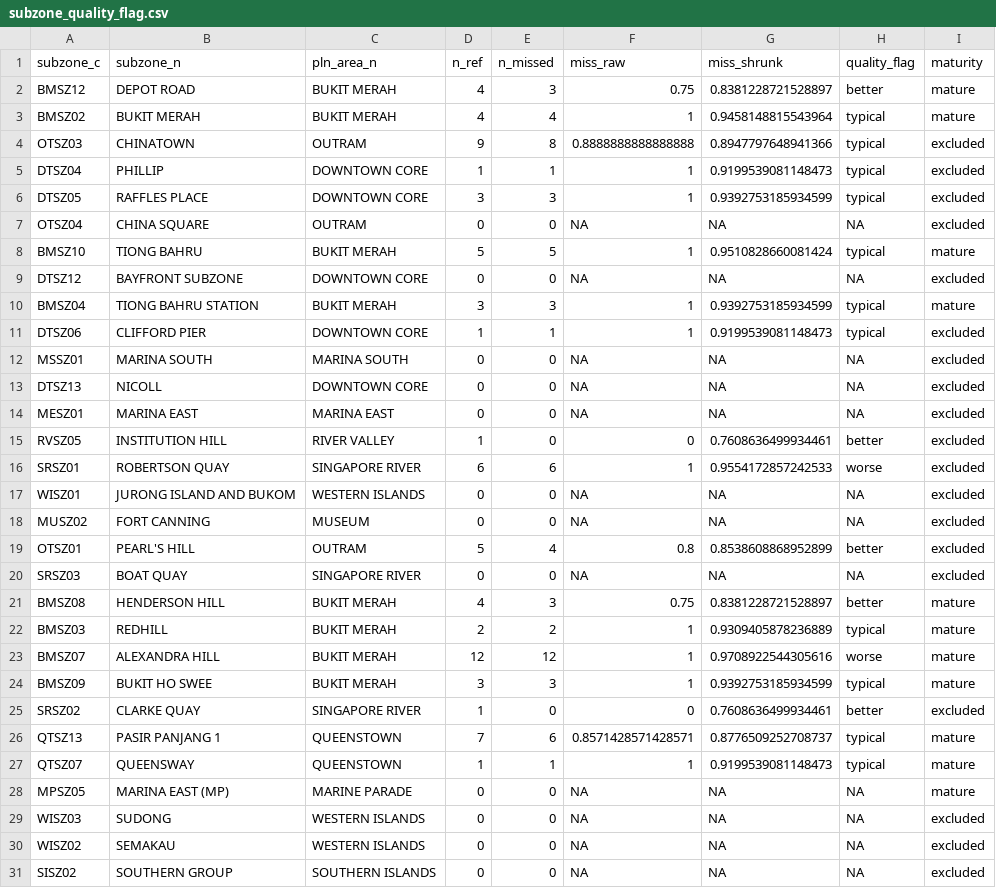
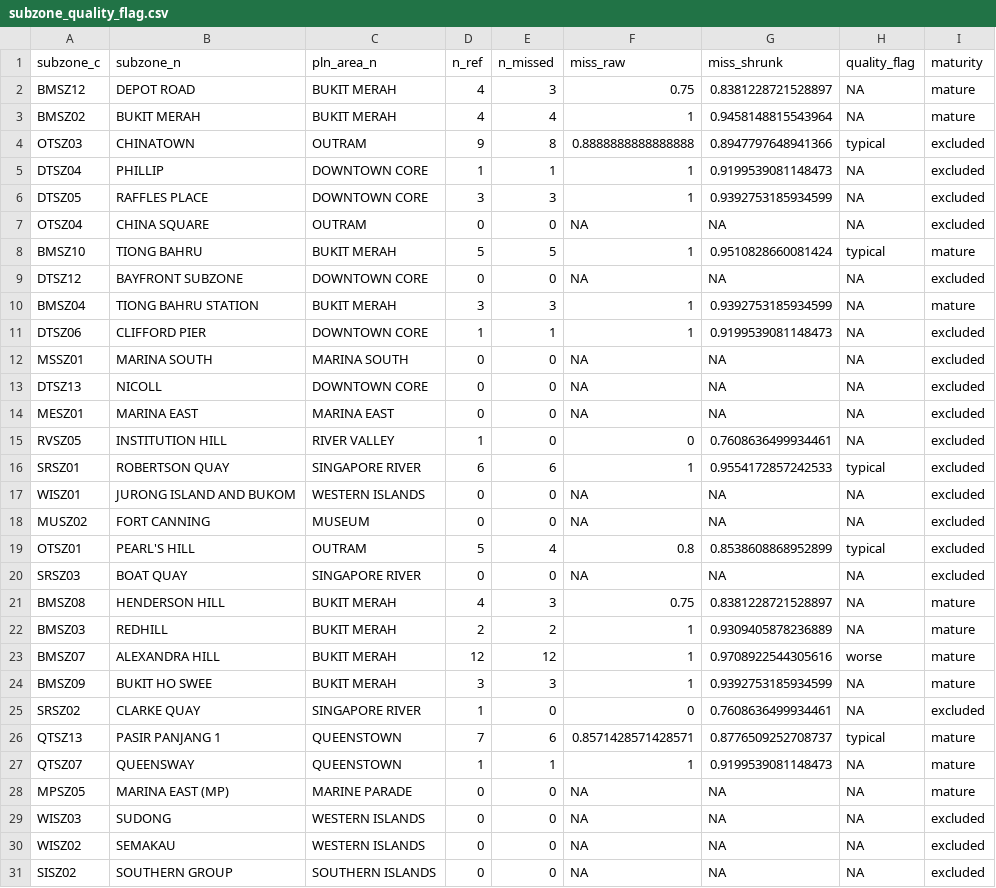
Before and after one commit to Etheo97127/tba4220-tp-geospatial-accessibility-analysis, a CSV file: data/processed/subzone_quality_flag.csv, drawn as a sheet; only a part is shown; the diff covers the shown part only.

```diff
--- a/data/processed/subzone_quality_flag.csv
+++ b/data/processed/subzone_quality_flag.csv
@@ -1,7 +1,7 @@
 subzone_c,subzone_n,pln_area_n,n_ref,n_missed,miss_raw,miss_shrunk,quality_flag,maturity
-BMSZ12,DEPOT ROAD,BUKIT MERAH,4,3,0.75,0.8381228721528897,better,mature
-BMSZ02,BUKIT MERAH,BUKIT MERAH,4,4,1,0.9458148815543964,typical,mature
+BMSZ12,DEPOT ROAD,BUKIT MERAH,4,3,0.75,0.8381228721528897,NA,mature
+BMSZ02,BUKIT MERAH,BUKIT MERAH,4,4,1,0.9458148815543964,NA,mature
 OTSZ03,CHINATOWN,OUTRAM,9,8,0.8888888888888888,0.8947797648941366,typical,excluded
-DTSZ04,PHILLIP,DOWNTOWN CORE,1,1,1,0.9199539081148473,typical,excluded
-DTSZ05,RAFFLES PLACE,DOWNTOWN CORE,3,3,1,0.9392753185934599,typical,excluded
+DTSZ04,PHILLIP,DOWNTOWN CORE,1,1,1,0.9199539081148473,NA,excluded
+DTSZ05,RAFFLES PLACE,DOWNTOWN CORE,3,3,1,0.9392753185934599,NA,excluded
 OTSZ04,CHINA SQUARE,OUTRAM,0,0,NA,NA,NA,excluded
@@ -9,4 +9,4 @@ BMSZ10,TIONG BAHRU,BUKIT MERAH,5,5,1,0.9510828660081424,typical,mature
 DTSZ12,BAYFRONT SUBZONE,DOWNTOWN CORE,0,0,NA,NA,NA,excluded
-BMSZ04,TIONG BAHRU STATION,BUKIT MERAH,3,3,1,0.9392753185934599,typical,mature
-DTSZ06,CLIFFORD PIER,DOWNTOWN CORE,1,1,1,0.9199539081148473,typical,excluded
+BMSZ04,TIONG BAHRU STATION,BUKIT MERAH,3,3,1,0.9392753185934599,NA,mature
+DTSZ06,CLIFFORD PIER,DOWNTOWN CORE,1,1,1,0.9199539081148473,NA,excluded
 MSSZ01,MARINA SOUTH,MARINA SOUTH,0,0,NA,NA,NA,excluded
@@ -14,15 +14,15 @@ DTSZ13,NICOLL,DOWNTOWN CORE,0,0,NA,NA,NA,excluded
 MESZ01,MARINA EAST,MARINA EAST,0,0,NA,NA,NA,excluded
-RVSZ05,INSTITUTION HILL,RIVER VALLEY,1,0,0,0.7608636499934461,better,excluded
-SRSZ01,ROBERTSON QUAY,SINGAPORE RIVER,6,6,1,0.9554172857242533,worse,excluded
+RVSZ05,INSTITUTION HILL,RIVER VALLEY,1,0,0,0.7608636499934461,NA,excluded
+SRSZ01,ROBERTSON QUAY,SINGAPORE RIVER,6,6,1,0.9554172857242533,typical,excluded
 WISZ01,JURONG ISLAND AND BUKOM,WESTERN ISLANDS,0,0,NA,NA,NA,excluded
 MUSZ02,FORT CANNING,MUSEUM,0,0,NA,NA,NA,excluded
-OTSZ01,PEARL'S HILL,OUTRAM,5,4,0.8,0.8538608868952899,better,excluded
+OTSZ01,PEARL'S HILL,OUTRAM,5,4,0.8,0.8538608868952899,typical,excluded
 SRSZ03,BOAT QUAY,SINGAPORE RIVER,0,0,NA,NA,NA,excluded
-BMSZ08,HENDERSON HILL,BUKIT MERAH,4,3,0.75,0.8381228721528897,better,mature
-BMSZ03,REDHILL,BUKIT MERAH,2,2,1,0.9309405878236889,typical,mature
+BMSZ08,HENDERSON HILL,BUKIT MERAH,4,3,0.75,0.8381228721528897,NA,mature
+BMSZ03,REDHILL,BUKIT MERAH,2,2,1,0.9309405878236889,NA,mature
 BMSZ07,ALEXANDRA HILL,BUKIT MERAH,12,12,1,0.9708922544305616,worse,mature
-BMSZ09,BUKIT HO SWEE,BUKIT MERAH,3,3,1,0.9392753185934599,typical,mature
-SRSZ02,CLARKE QUAY,SINGAPORE RIVER,1,0,0,0.7608636499934461,better,excluded
+BMSZ09,BUKIT HO SWEE,BUKIT MERAH,3,3,1,0.9392753185934599,NA,mature
+SRSZ02,CLARKE QUAY,SINGAPORE RIVER,1,0,0,0.7608636499934461,NA,excluded
 QTSZ13,PASIR PANJANG 1,QUEENSTOWN,7,6,0.8571428571428571,0.8776509252708737,typical,mature
-QTSZ07,QUEENSWAY,QUEENSTOWN,1,1,1,0.9199539081148473,typical,mature
+QTSZ07,QUEENSWAY,QUEENSTOWN,1,1,1,0.9199539081148473,NA,mature
 MPSZ05,MARINA EAST (MP),MARINE PARADE,0,0,NA,NA,NA,mature
```
Also changed, not shown: 123 edited cells elsewhere in this file, 2 other files.
